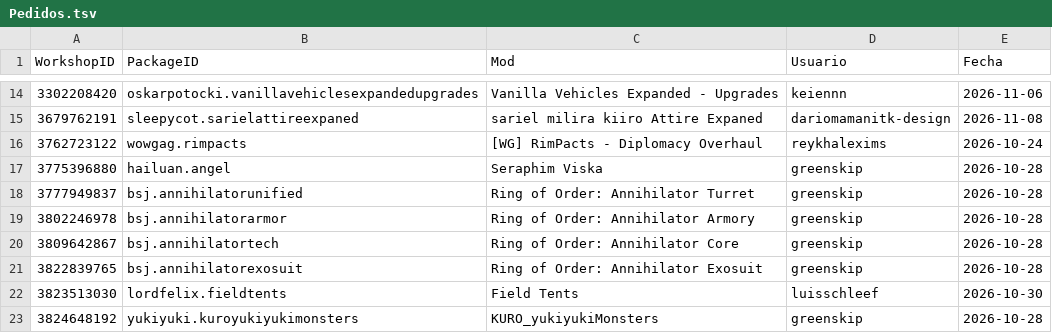
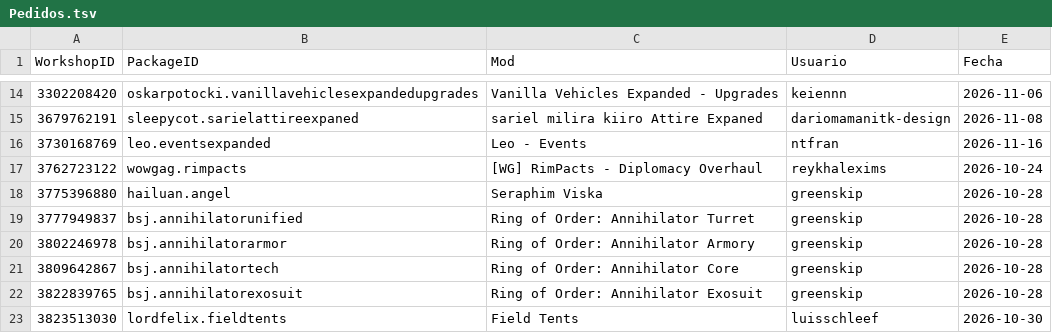
Before and after one commit to LordMordelon/RML, a TSV file: Pedidos.tsv, drawn as a sheet; only a part is shown, gaps mark what is left out; the shorter side is filled out with more unchanged rows; the diff names each change by its address in the sheet, - before the commit and + after, or states it on an @@ line.

```diff
--- a/Pedidos.tsv
+++ b/Pedidos.tsv
+row 16: 3730168769 | leo.eventsexpanded | Leo - Events | ntfran | 2026-11-16
```
